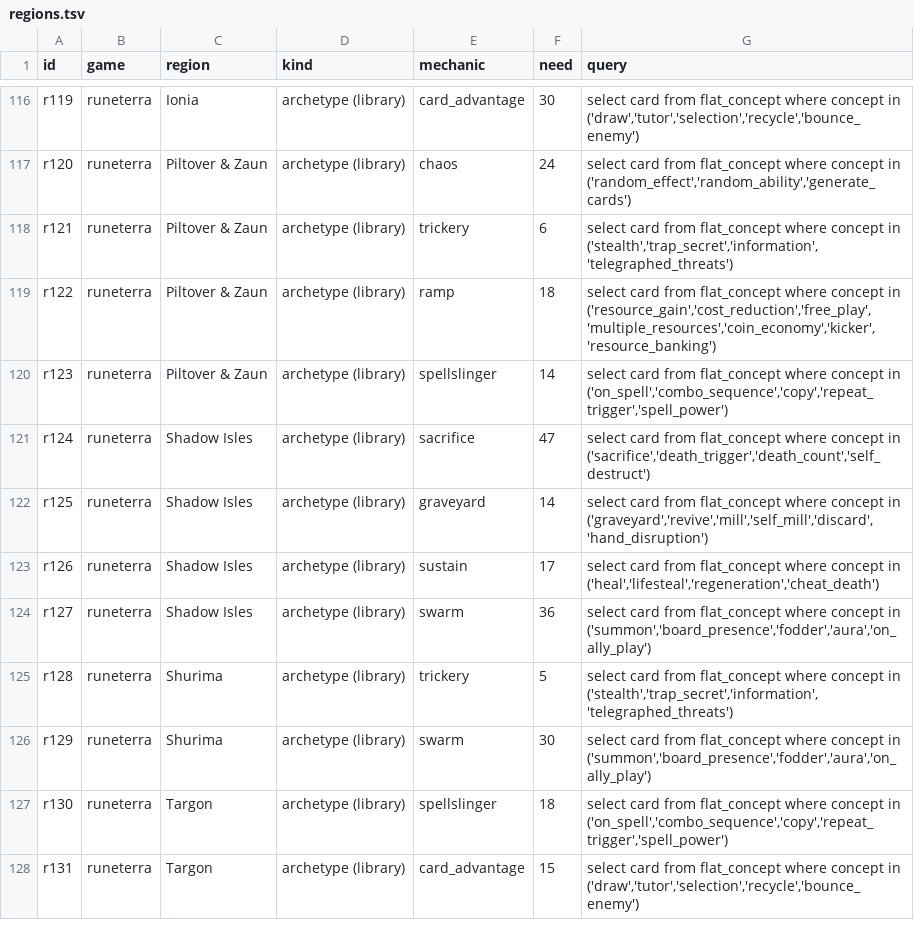
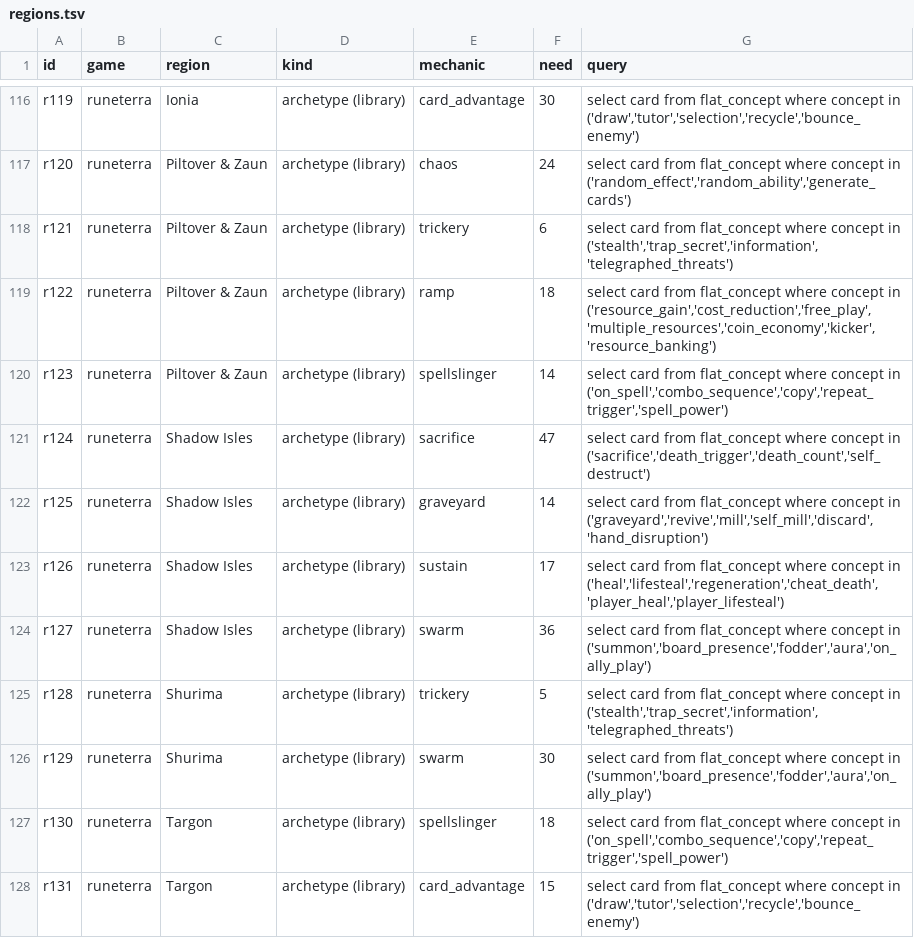
Before and after one commit to npgeorgiou/three-bases, a TSV file: library/cards_db/cases/regions.tsv, drawn as a sheet; only a part is shown, gaps mark what is left out.

```diff
--- a/library/cards_db/cases/regions.tsv
+++ b/library/cards_db/cases/regions.tsv
@@ -122,3 +122,3 @@ r124	runeterra	Shadow Isles	archetype (library)	sacrifice	47	select card from fl
 r125	runeterra	Shadow Isles	archetype (library)	graveyard	14	select card from flat_concept where concept in ('graveyard','revive','mill','self_mill','discard','hand_disruption')
-r126	runeterra	Shadow Isles	archetype (library)	sustain	17	select card from flat_concept where concept in ('heal','lifesteal','regeneration','cheat_death')
+r126	runeterra	Shadow Isles	archetype (library)	sustain	17	select card from flat_concept where concept in ('heal','lifesteal','regeneration','cheat_death','player_heal','player_lifesteal')
 r127	runeterra	Shadow Isles	archetype (library)	swarm	36	select card from flat_concept where concept in ('summon','board_presence','fodder','aura','on_ally_play')
```
Also changed, not shown: factions/wheel/work/suspect_verdicts.tsv, library/cards_db/cases/mechanics.tsv, 8 other files.
